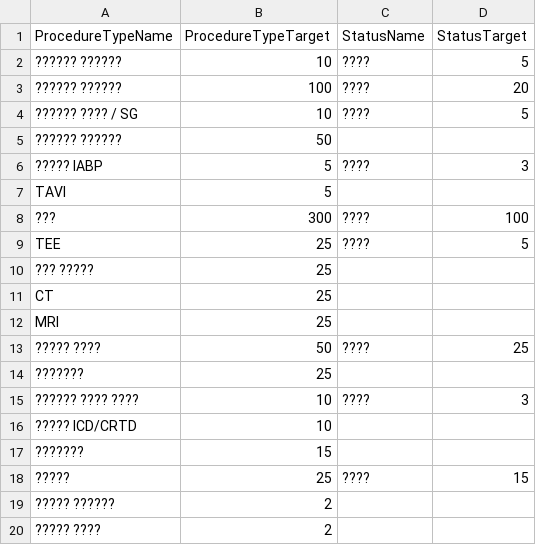
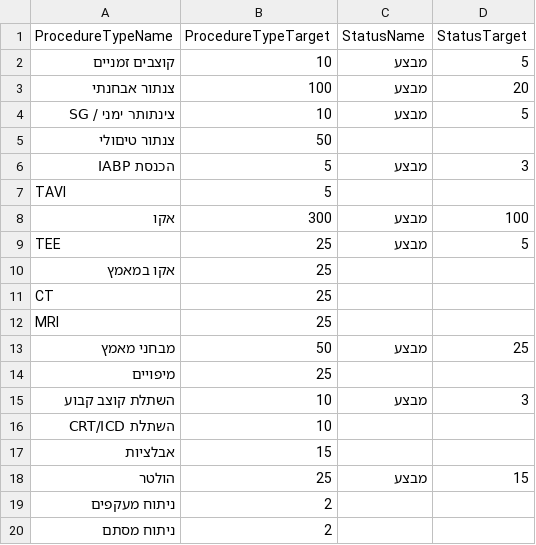
Before and after one commit to BorredaI/Fellowpresets, a CSV file: Cardiology.csv, drawn as a sheet.

Commit message:
Update Cardiology.csv

```diff
--- a/Cardiology.csv
+++ b/Cardiology.csv
@@ -1,20 +1,20 @@
 ProcedureTypeName,ProcedureTypeTarget,StatusName,StatusTarget
-?????? ??????,10,????,5
-?????? ??????,100,????,20
-?????? ???? / SG,10,????,5
-?????? ??????,50,,
-????? IABP,5,????,3
+קוצבים זמניים,10,מבצע,5
+צנתור אבחנתי,100,מבצע,20
+צינתותר ימני / SG,10,מבצע,5
+צנתור טיםולי,50,,
+הכנסת IABP,5,מבצע,3
 TAVI,5,,
-???,300,????,100
-TEE,25,????,5
-??? ?????,25,,
+אקו,300,מבצע,100
+TEE,25,מבצע,5
+אקו במאמץ,25,,
 CT,25,,
 MRI,25,,
-????? ????,50,????,25
-???????,25,,
-?????? ???? ????,10,????,3
-????? ICD/CRTD,10,,
-???????,15,,
-?????,25,????,15
-????? ??????,2,,
-????? ????,2,,
+מבחני מאמץ,50,מבצע,25
+מיפויים,25,,
+השתלת קוצב קבוע,10,מבצע,3
+השתלת CRT/ICD,10,,
+אבלציות,15,,
+הולטר,25,מבצע,15
+ניתוח מעקפים,2,,
+ניתוח מסתם,2,,
```
